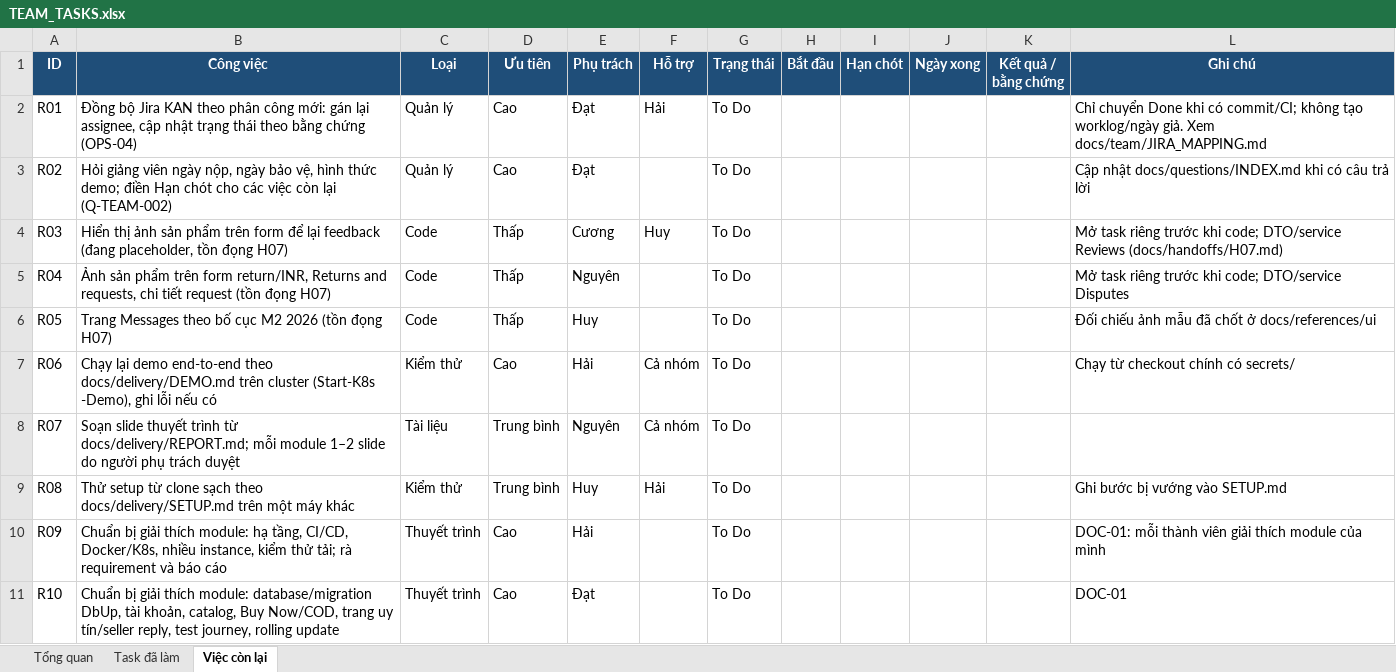
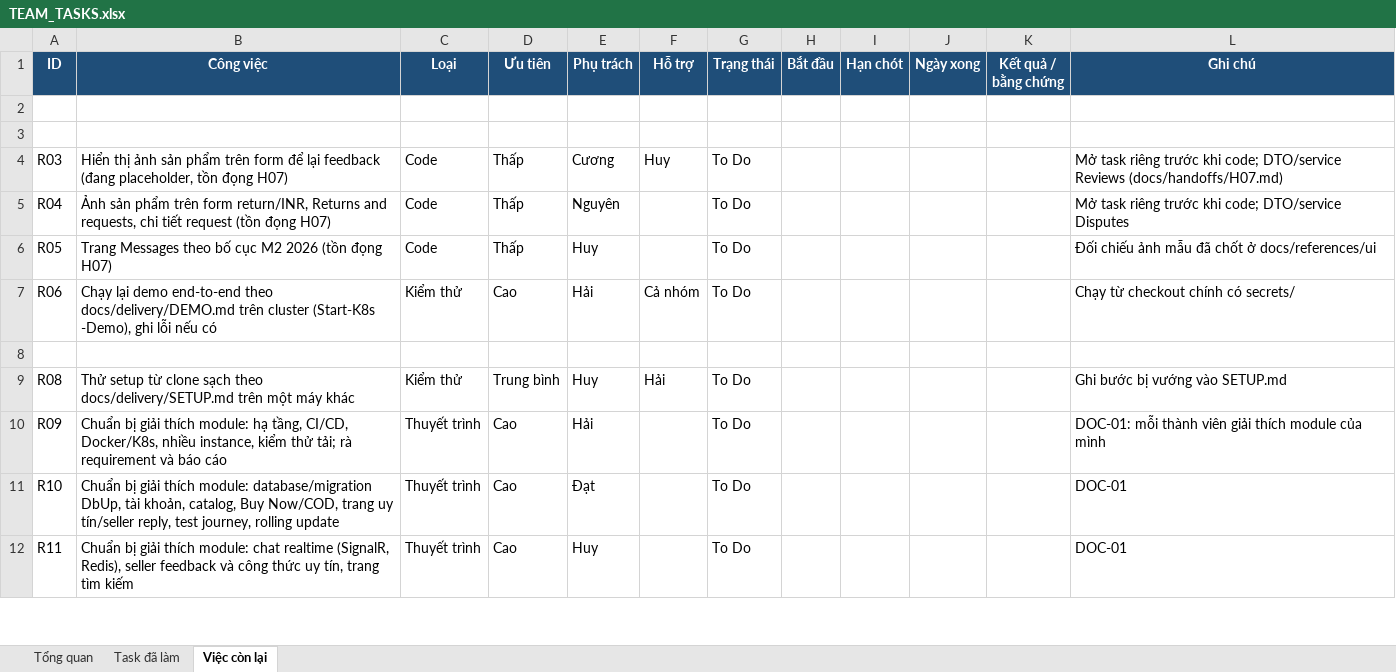
Before and after one commit to nguyenchien1505/EbayG5PRN, an Excel workbook: docs/team/TEAM_TASKS.xlsx, sheet Việc còn lại, drawn as a sheet; only a part is shown; the shorter side is filled out with more unchanged rows; values as stored, in another font and other column widths than the file's, no borders; conditional formats not drawn; the diff names each change by its address in the sheet, - before the commit and + after, or states it on an @@ line.

```diff
--- a/docs/team/TEAM_TASKS.xlsx (sheet Việc còn lại)
+++ b/docs/team/TEAM_TASKS.xlsx (sheet Việc còn lại)
-row 2: R01 | Đồng bộ Jira KAN theo phân công mới: gán lại assignee, cập nhật trạng thái theo bằng chứng (OPS-04) | Quản lý | Cao | Đạt | Hải | To Do |  |  |  |  | Chỉ chuyển Done khi có commit/CI; không tạo worklog/ngày giả. Xem docs/team/JIRA_MAPPING.md
+row 2: (empty)
-row 3: R02 | Hỏi giảng viên ngày nộp, ngày bảo vệ, hình thức demo; điền Hạn chót cho các việc còn lại (Q-TEAM-002) | Quản lý | Cao | Đạt |  | To Do |  |  |  |  | Cập nhật docs/questions/INDEX.md khi có câu trả lời
+row 3: (empty)
-row 8: R07 | Soạn slide thuyết trình từ docs/delivery/REPORT.md; mỗi module 1–2 slide do người phụ trách duyệt | Tài liệu | Trung bình | Nguyên | Cả nhóm | To Do
+row 8: (empty)
```
Also changed, not shown: sheet Task đã làm, sheet Tổng quan, 3 other files.
